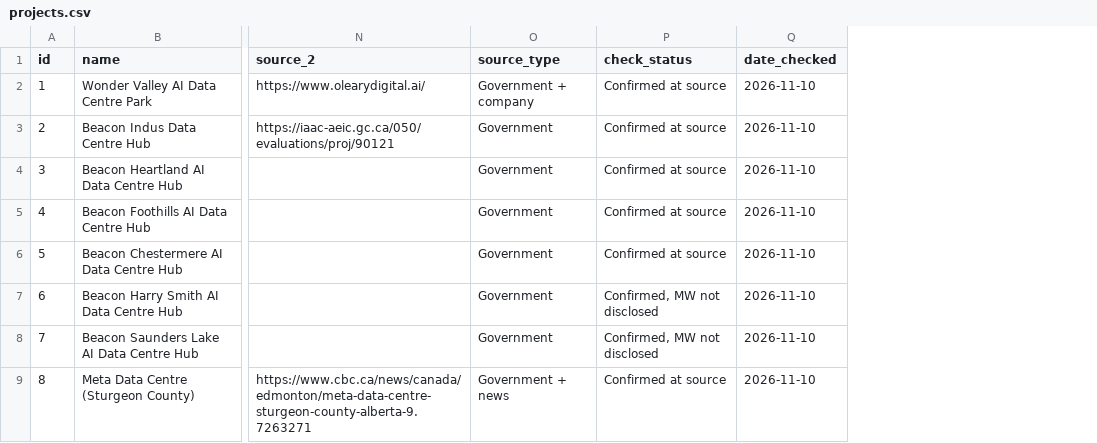
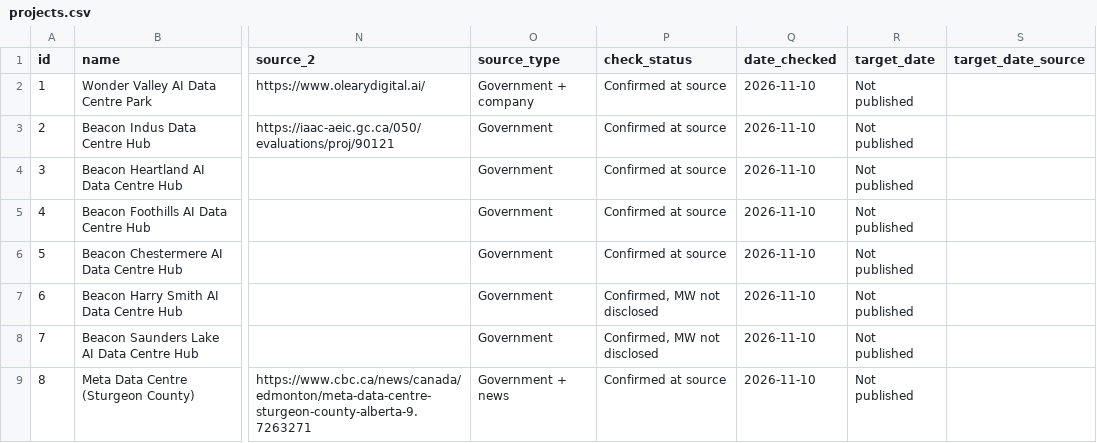
Before and after one commit to SabrinaBedjera/AI-Energy-Dashboard, a CSV file: public/data/projects.csv, drawn as a sheet; only a part is shown, gaps mark what is left out; the diff names each change by its address in the sheet, - before the commit and + after, or states it on an @@ line.

```diff
--- a/public/data/projects.csv
+++ b/public/data/projects.csv
+column R (target_date), rows 2-9: all Not published
+column S (target_date_source), empty
```
